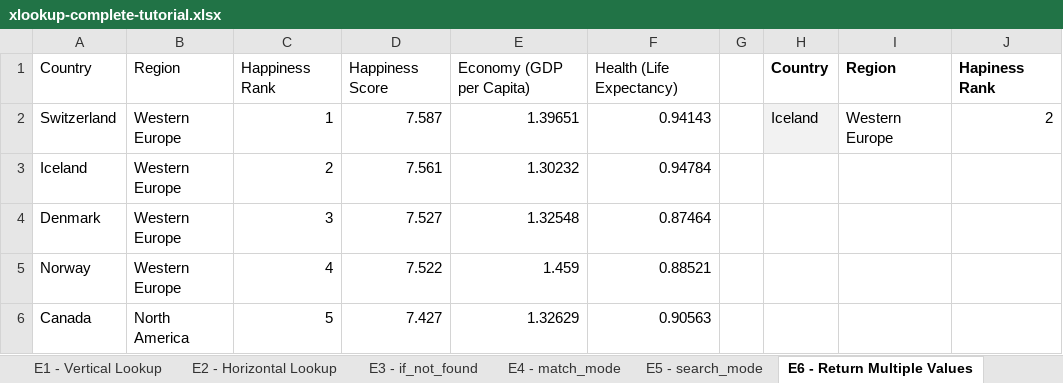
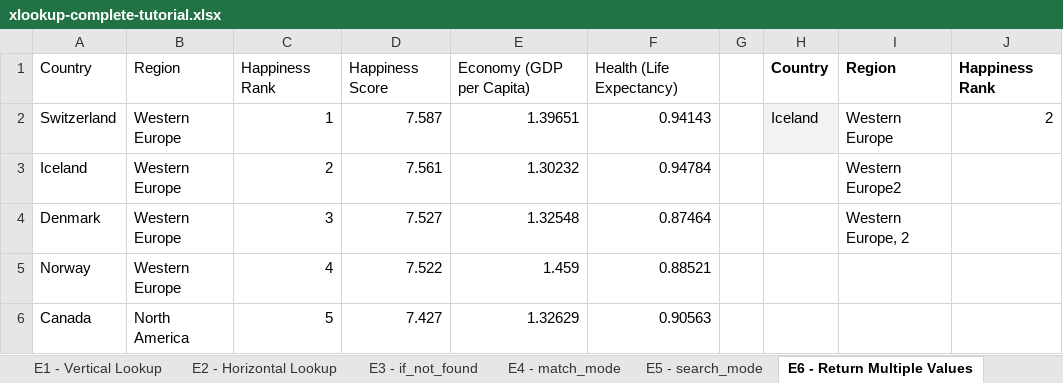
Before and after one commit to Arash-Nozarinejad/analysis-tutorial, an Excel workbook: spreadsheets/xlookup-complete-tutorial/xlookup-complete-tutorial.xlsx, sheet E6 - Return Multiple Values, drawn as a sheet; only a part is shown; values as stored, in another font and other column widths than the file's, no borders; table styles not drawn; the diff names each change by its address in the sheet, - before the commit and + after, or states it on an @@ line.

```diff
--- a/spreadsheets/xlookup-complete-tutorial/xlookup-complete-tutorial.xlsx (sheet E6 - Return Multiple Values)
+++ b/spreadsheets/xlookup-complete-tutorial/xlookup-complete-tutorial.xlsx (sheet E6 - Return Multiple Values)
-J1: Hapiness Rank
+J1: Happiness Rank
-I3: (empty)
+I3: Western Europe2
-I4: (empty)
+I4: Western Europe, 2
```
Also changed, not shown: sheet E5 - search_mode, sheet E4 - match_mode, sheet E3 - if_not_found.
